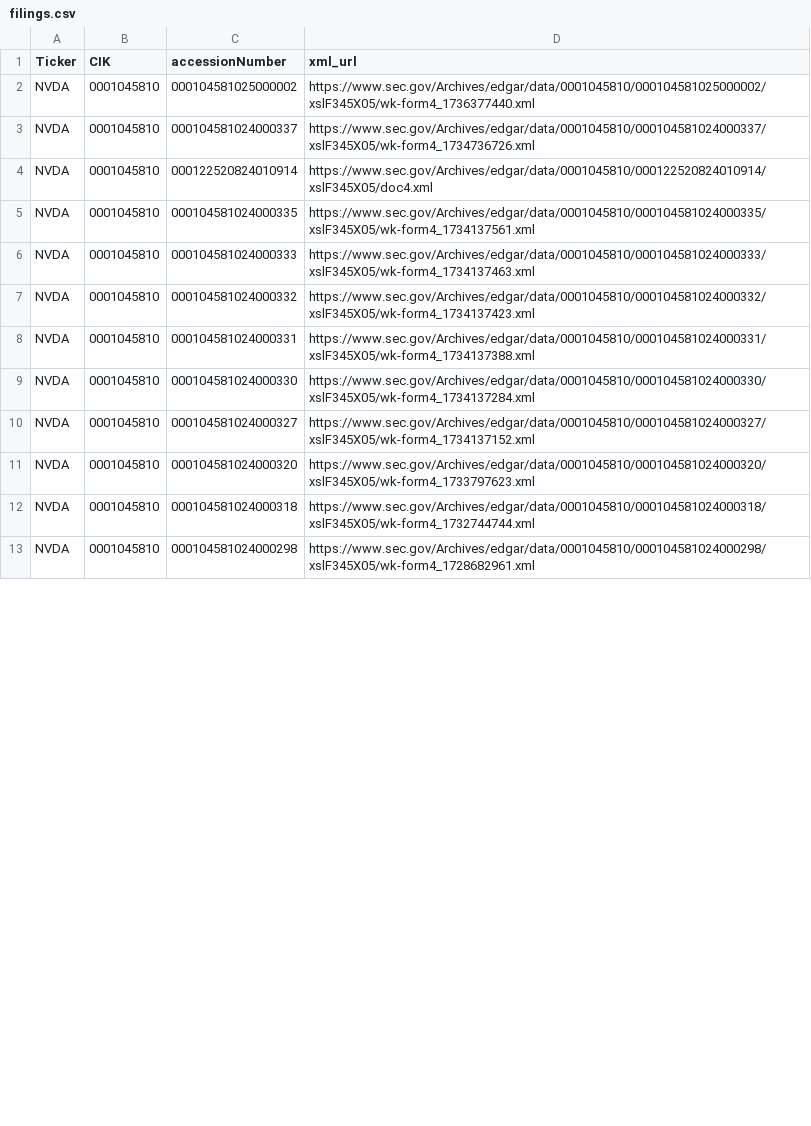
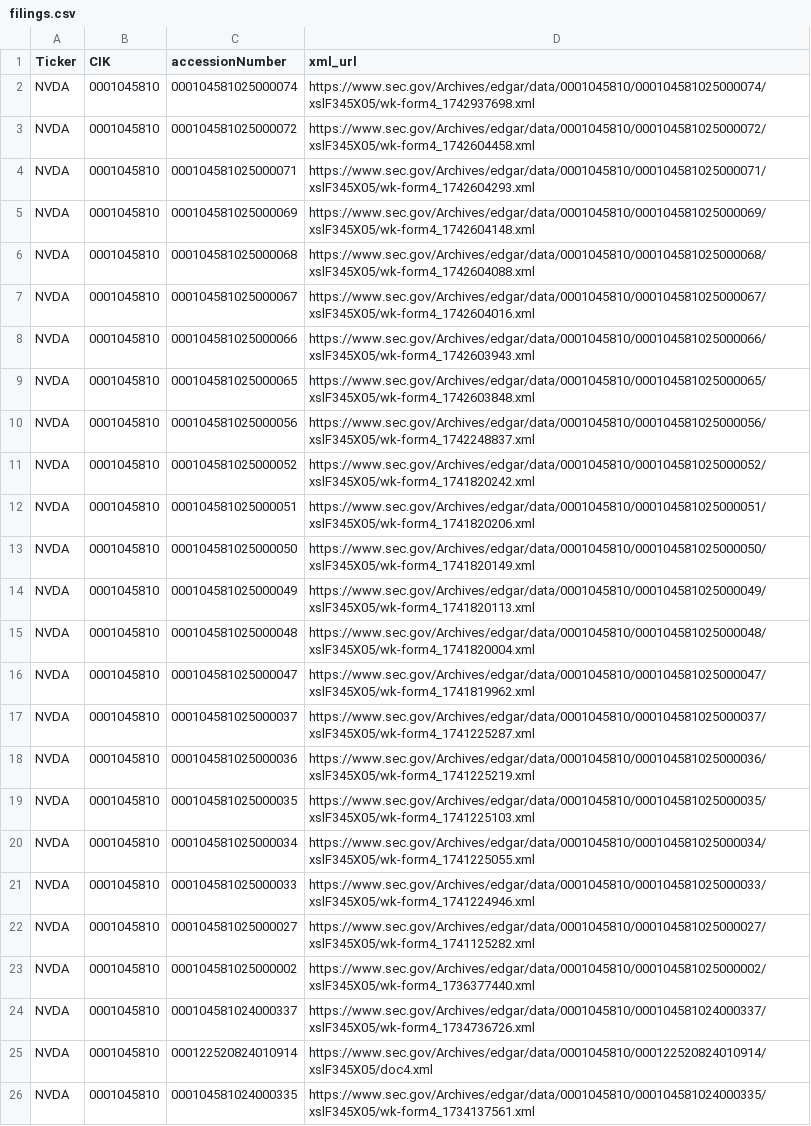
Before and after one commit to EDEN-Quant/sentimentalWarhammer, a CSV file: SEC/data/CSV/combined/filings.csv, drawn as a sheet; only a part is shown; the shorter side is filled out with more unchanged rows; the diff covers the shown part only; the diff names each change by its address in the sheet, - before the commit and + after, or states it on an @@ line.

```diff
--- a/SEC/data/CSV/combined/filings.csv
+++ b/SEC/data/CSV/combined/filings.csv
+row 2: NVDA | 0001045810 | 000104581025000074 | https://www.sec.gov/Archives/edgar/data/0001045810/000104581025000074/xslF345X05/wk-form4_1742937698.xml
+row 3: NVDA | 0001045810 | 000104581025000072 | https://www.sec.gov/Archives/edgar/data/0001045810/000104581025000072/xslF345X05/wk-form4_1742604458.xml
+row 4: NVDA | 0001045810 | 000104581025000071 | https://www.sec.gov/Archives/edgar/data/0001045810/000104581025000071/xslF345X05/wk-form4_1742604293.xml
+row 5: NVDA | 0001045810 | 000104581025000069 | https://www.sec.gov/Archives/edgar/data/0001045810/000104581025000069/xslF345X05/wk-form4_1742604148.xml
+row 6: NVDA | 0001045810 | 000104581025000068 | https://www.sec.gov/Archives/edgar/data/0001045810/000104581025000068/xslF345X05/wk-form4_1742604088.xml
+row 7: NVDA | 0001045810 | 000104581025000067 | https://www.sec.gov/Archives/edgar/data/0001045810/000104581025000067/xslF345X05/wk-form4_1742604016.xml
+row 8: NVDA | 0001045810 | 000104581025000066 | https://www.sec.gov/Archives/edgar/data/0001045810/000104581025000066/xslF345X05/wk-form4_1742603943.xml
+row 9: NVDA | 0001045810 | 000104581025000065 | https://www.sec.gov/Archives/edgar/data/0001045810/000104581025000065/xslF345X05/wk-form4_1742603848.xml
+row 10: NVDA | 0001045810 | 000104581025000056 | https://www.sec.gov/Archives/edgar/data/0001045810/000104581025000056/xslF345X05/wk-form4_1742248837.xml
+row 11: NVDA | 0001045810 | 000104581025000052 | https://www.sec.gov/Archives/edgar/data/0001045810/000104581025000052/xslF345X05/wk-form4_1741820242.xml
+row 12: NVDA | 0001045810 | 000104581025000051 | https://www.sec.gov/Archives/edgar/data/0001045810/000104581025000051/xslF345X05/wk-form4_1741820206.xml
+row 13: NVDA | 0001045810 | 000104581025000050 | https://www.sec.gov/Archives/edgar/data/0001045810/000104581025000050/xslF345X05/wk-form4_1741820149.xml
+row 14: NVDA | 0001045810 | 000104581025000049 | https://www.sec.gov/Archives/edgar/data/0001045810/000104581025000049/xslF345X05/wk-form4_1741820113.xml
+row 15: NVDA | 0001045810 | 000104581025000048 | https://www.sec.gov/Archives/edgar/data/0001045810/000104581025000048/xslF345X05/wk-form4_1741820004.xml
+row 16: NVDA | 0001045810 | 000104581025000047 | https://www.sec.gov/Archives/edgar/data/0001045810/000104581025000047/xslF345X05/wk-form4_1741819962.xml
+row 17: NVDA | 0001045810 | 000104581025000037 | https://www.sec.gov/Archives/edgar/data/0001045810/000104581025000037/xslF345X05/wk-form4_1741225287.xml
+row 18: NVDA | 0001045810 | 000104581025000036 | https://www.sec.gov/Archives/edgar/data/0001045810/000104581025000036/xslF345X05/wk-form4_1741225219.xml
+row 19: NVDA | 0001045810 | 000104581025000035 | https://www.sec.gov/Archives/edgar/data/0001045810/000104581025000035/xslF345X05/wk-form4_1741225103.xml
+row 20: NVDA | 0001045810 | 000104581025000034 | https://www.sec.gov/Archives/edgar/data/0001045810/000104581025000034/xslF345X05/wk-form4_1741225055.xml
+row 21: NVDA | 0001045810 | 000104581025000033 | https://www.sec.gov/Archives/edgar/data/0001045810/000104581025000033/xslF345X05/wk-form4_1741224946.xml
+row 22: NVDA | 0001045810 | 000104581025000027 | https://www.sec.gov/Archives/edgar/data/0001045810/000104581025000027/xslF345X05/wk-form4_1741125282.xml
```
Also changed, not shown: 23 removed rows elsewhere in this file, SEC/data/CSV/raw/NVDA_form_4_filings.csv, data/google_search_csv/google_search_results.csv, 26 other files.
